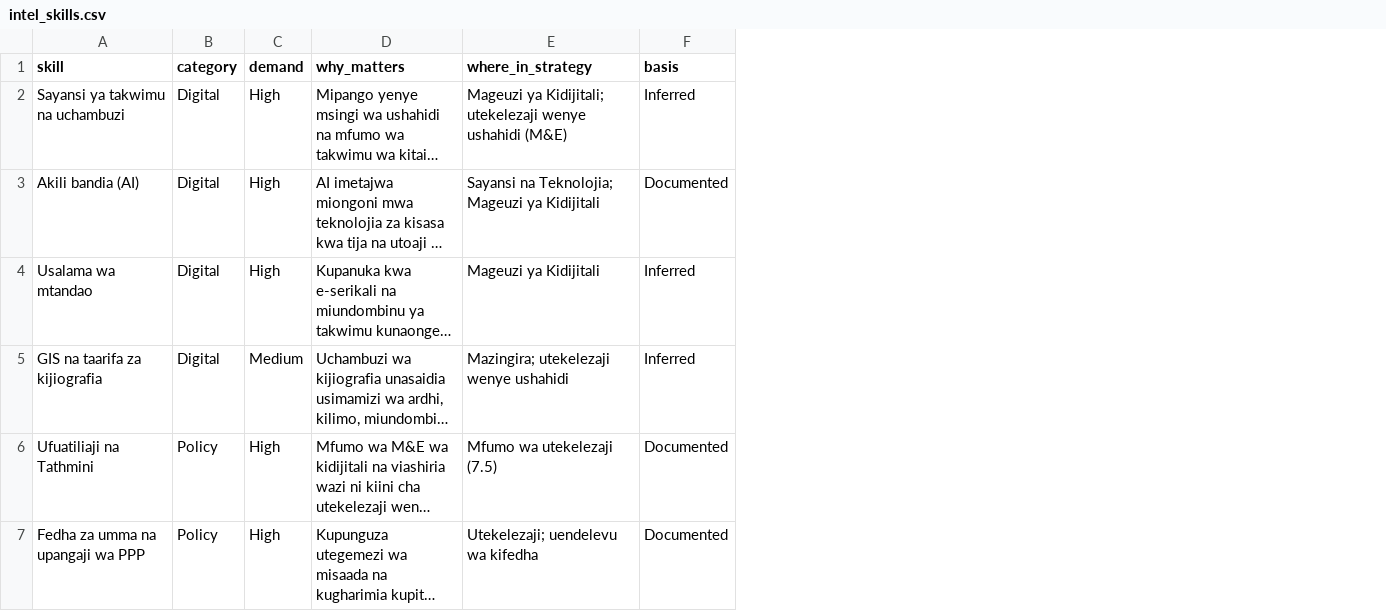
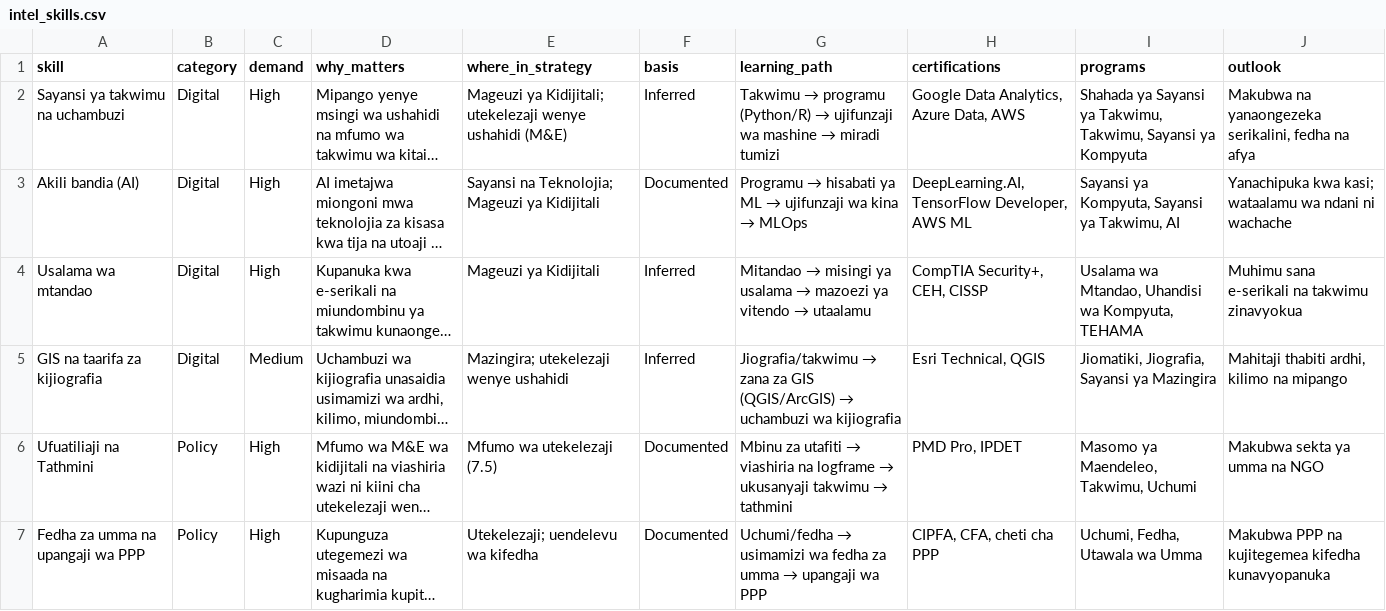
Before and after one commit to hpgerald/dira2050-site, a CSV file: public/data/sw/intel_skills.csv, drawn as a sheet; only a part is shown; long unchanged cells end in …; the diff covers the shown part only; the diff names each change by its address in the sheet, - before the commit and + after, or states it on an @@ line.

```diff
--- a/public/data/sw/intel_skills.csv
+++ b/public/data/sw/intel_skills.csv
+column G (learning_path), rows 2-7: Takwimu → programu (Python/R) → ujifunzaji wa mashine → miradi tumizi | Programu → hisabati ya ML → ujifunzaji wa kina → MLOps | Mitandao → misingi ya usalama → mazoezi ya vitendo → utaalamu | Jiografia/takwimu → zana za GIS (QGIS/ArcGIS) → uchambuzi wa kijiografia | Mbinu za utafiti → viashiria na logframe → ukusanyaji takwimu → tathmini | Uchumi/fedha → usimamizi wa fedha za umma → upangaji wa PPP
+column H (certifications), rows 2-7: Google Data Analytics, Azure Data, AWS | DeepLearning.AI, TensorFlow Developer, AWS ML | CompTIA Security+, CEH, CISSP | Esri Technical, QGIS | PMD Pro, IPDET | CIPFA, CFA, cheti cha PPP
+column I (programs), rows 2-7: Shahada ya Sayansi ya Takwimu, Takwimu, Sayansi ya Kompyuta | Sayansi ya Kompyuta, Sayansi ya Takwimu, AI | Usalama wa Mtandao, Uhandisi wa Kompyuta, TEHAMA | Jiomatiki, Jiografia, Sayansi ya Mazingira | Masomo ya Maendeleo, Takwimu, Uchumi | Uchumi, Fedha, Utawala wa Umma
+column J (outlook), rows 2-7: Makubwa na yanaongezeka serikalini, fedha na afya | Yanachipuka kwa kasi; wataalamu wa ndani ni wachache | Muhimu sana e-serikali na takwimu zinavyokua | Mahitaji thabiti ardhi, kilimo na mipango | Makubwa sekta ya umma na NGO | Makubwa PPP na kujitegemea kifedha kunavyopanuka
```
Also changed, not shown: 1 edited cell elsewhere in this file, public/data/intel_opportunities.csv, public/data/intel_skills.csv, 48 other files.
